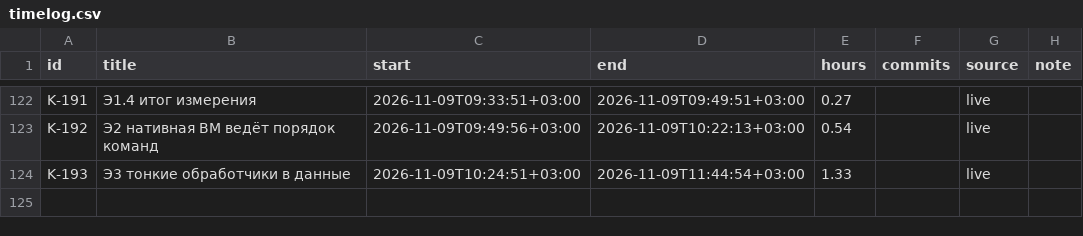
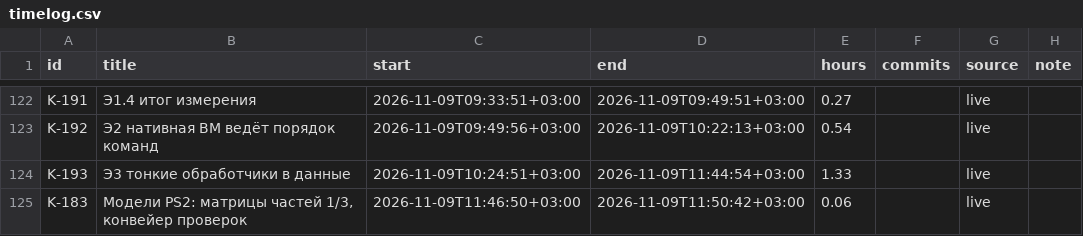
Before and after one commit to DmitriiTrifonov/sunpetal, a CSV file: tools/roadmap/timelog.csv, drawn as a sheet; only a part is shown, gaps mark what is left out; the diff names each change by its address in the sheet, - before the commit and + after, or states it on an @@ line.

```diff
--- a/tools/roadmap/timelog.csv
+++ b/tools/roadmap/timelog.csv
+row 125: K-183 | Модели PS2: матрицы частей 1/3, конвейер проверок | 2026-11-09T11:46:50+03:00 | 2026-11-09T11:50:42+03:00 | 0.06 |  | live
```
Also changed, not shown: 7 other files.
